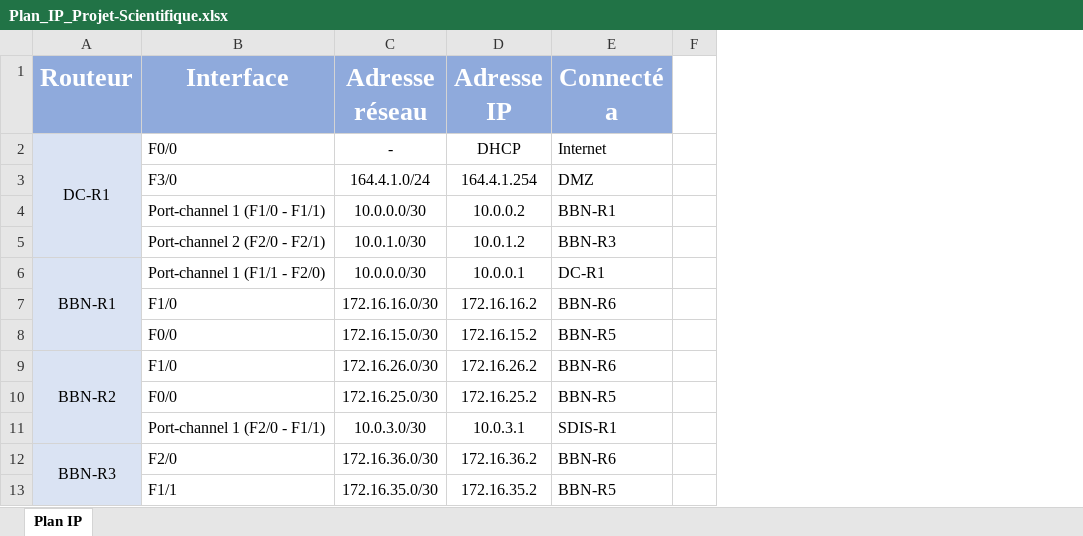
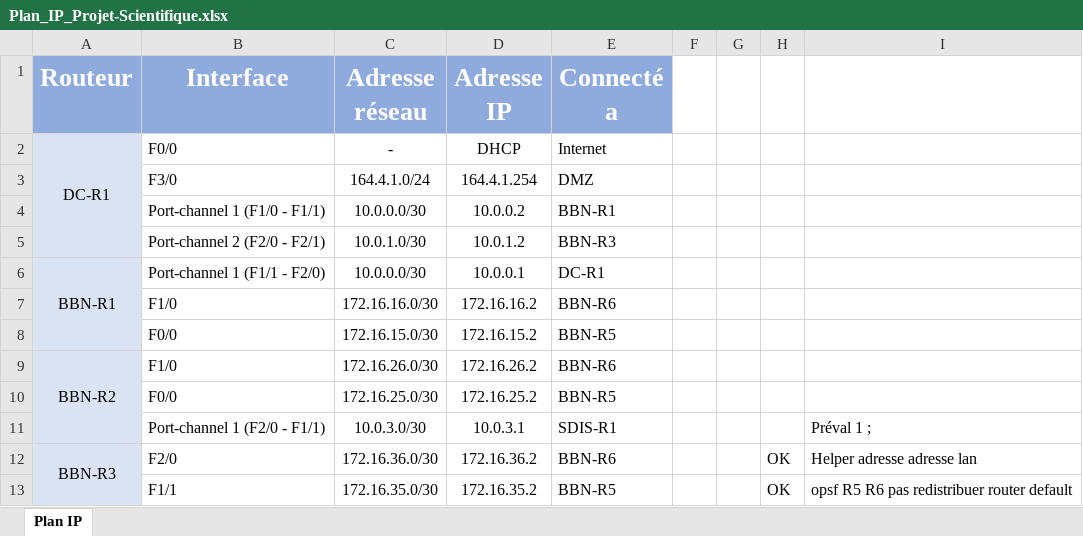
Before and after one commit to B4tiste/PRJSC_Equipe_9, an Excel workbook: Réseau/Plan_IP_Projet-Scientifique.xlsx, sheet Plan IP, drawn as a sheet; only a part is shown; values as stored, in another font and other column widths than the file's, no borders; the diff names each change by its address in the sheet, - before the commit and + after, or states it on an @@ line.

```diff
--- a/Réseau/Plan_IP_Projet-Scientifique.xlsx (sheet Plan IP)
+++ b/Réseau/Plan_IP_Projet-Scientifique.xlsx (sheet Plan IP)
+column G, empty
+column H, rows 12-13: OK | OK
+column I, rows 11-13: Préval 1 ; | Helper adresse adresse lan | opsf R5 R6 pas redistribuer router default
```
Also changed, not shown: 4 other files.
